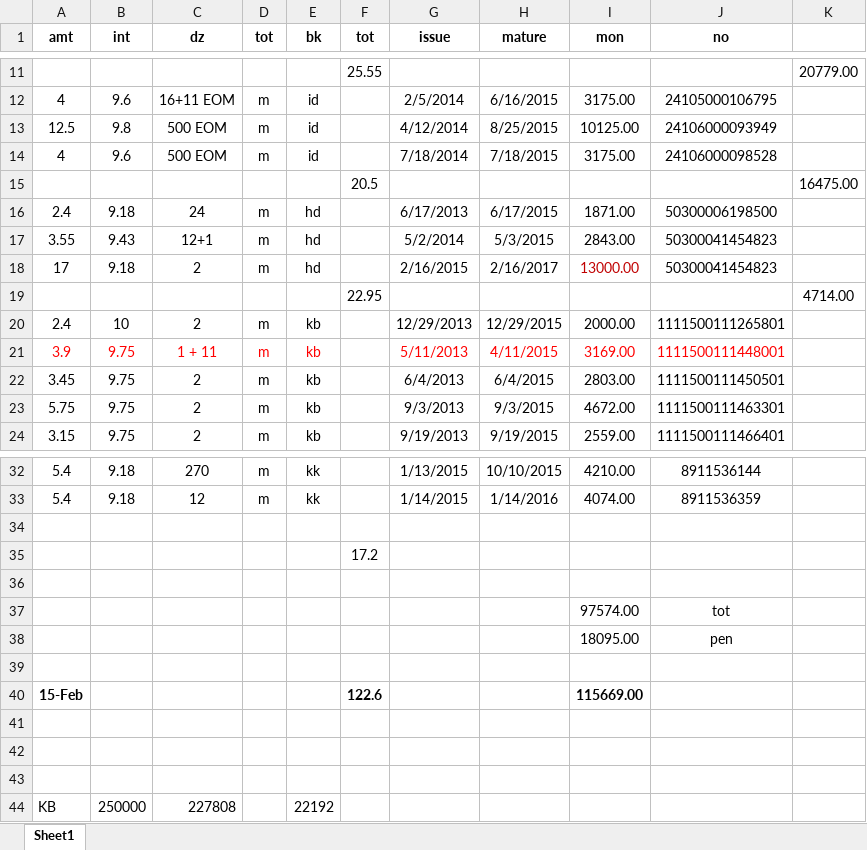
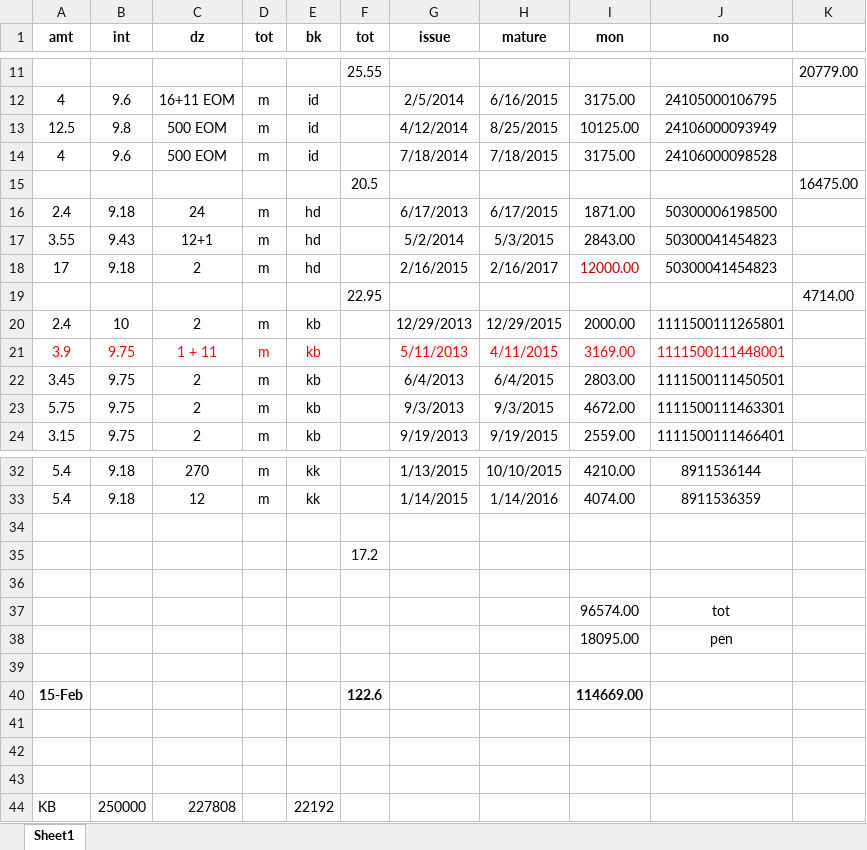
Before and after one commit to niladri-git/Finance, an Excel workbook: Fix/fix cur. 21.xlsx, sheet Sheet1, drawn as a sheet; only a part is shown, gaps mark what is left out; values as stored, in another font and other column widths than the file's, no borders; the diff names each change by its address in the sheet, - before the commit and + after, or states it on an @@ line.

```diff
--- a/Fix/fix cur. 21.xlsx (sheet Sheet1)
+++ b/Fix/fix cur. 21.xlsx (sheet Sheet1)
-I18 (mon): 13000.00
+I18 (mon): 12000.00
-I37 (mon): 97574.00
+I37 (mon): 96574.00
-I40 (mon): 115669.00
+I40 (mon): 114669.00
```
Also changed, not shown: 1 other file.
